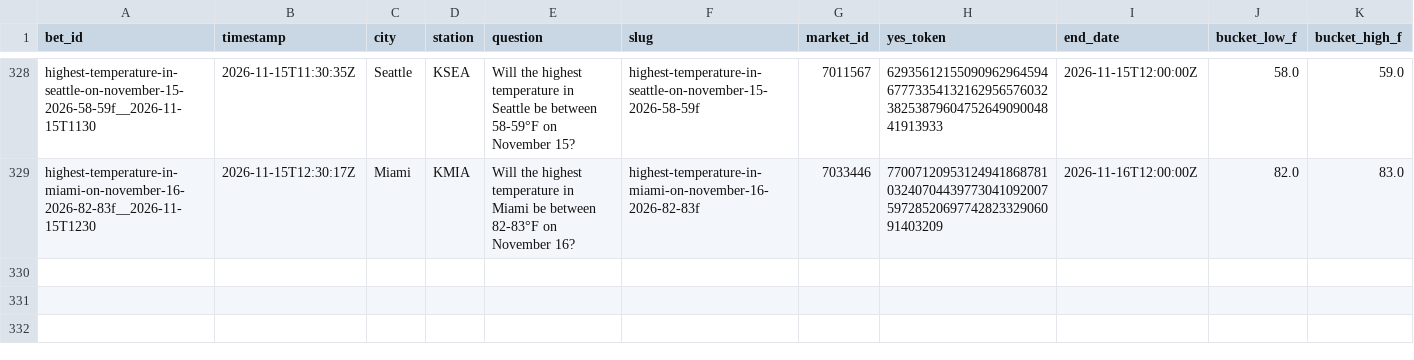
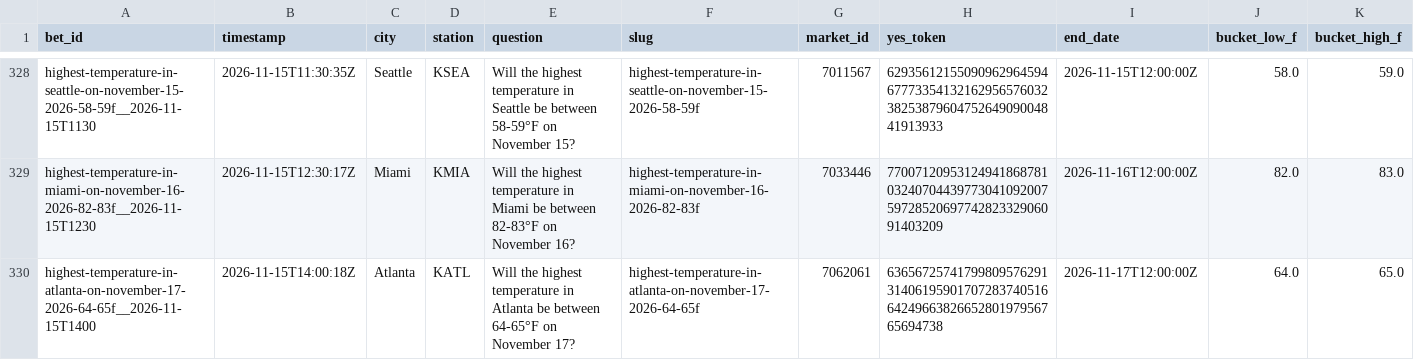
Before and after one commit to user-kv/polymarket-desk, a CSV file: papertrader/data/bets.csv, drawn as a sheet; only a part is shown, gaps mark what is left out; rows hold the shown columns only; the diff names each change by its address in the sheet, - before the commit and + after, or states it on an @@ line.

```diff
--- a/papertrader/data/bets.csv
+++ b/papertrader/data/bets.csv
+row 330: highest-temperature-in-atlanta-on-november-17-2026-64-65f__2026-11-15T1400 | 2026-11-15T14:00:18Z | Atlanta | KATL | Will the highest temperature in Atlanta be between 64-65°F on November 17? | highest-temperature-in-atlanta-on-november-17-2026-64-65f | 7062061 | 63656725741799809576291314061959017072837405166424966382665280197956765694738 | 2026-11-17T12:00:00Z | 64.0 | 65.0
```
Also changed, not shown: 3 other files.
